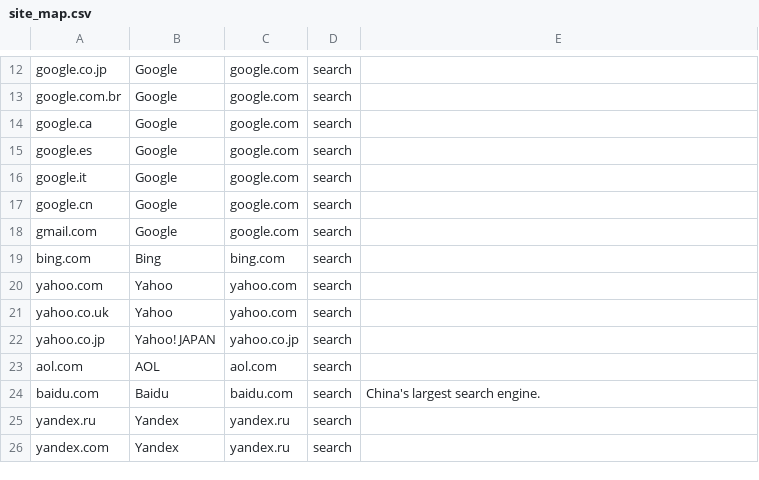
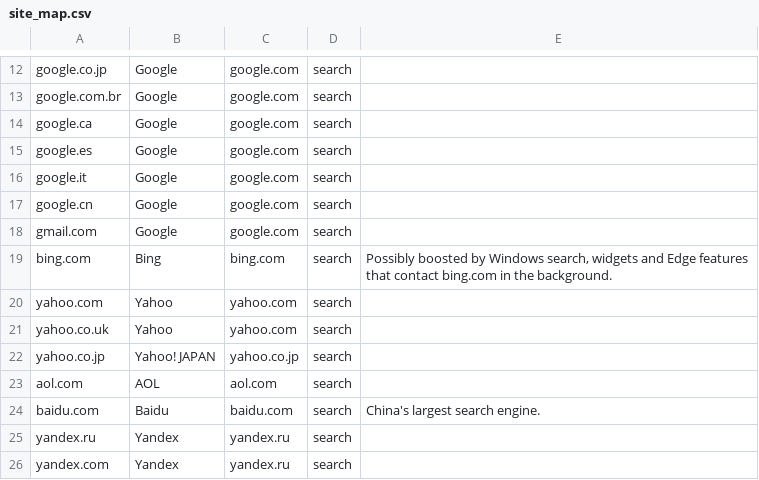
Before and after one commit to decgagan/searchopoly, a CSV file: pipeline/data/site_map.csv, drawn as a sheet; only a part is shown, gaps mark what is left out.

Commit message:
Curation: add background-traffic note for Bing

```diff
--- a/pipeline/data/site_map.csv
+++ b/pipeline/data/site_map.csv
@@ -18,3 +18,3 @@ google.cn,Google,google.com,search,
 gmail.com,Google,google.com,search,
-bing.com,Bing,bing.com,search,
+bing.com,Bing,bing.com,search,"Possibly boosted by Windows search, widgets and Edge features that contact bing.com in the background."
 yahoo.com,Yahoo,yahoo.com,search,
```
